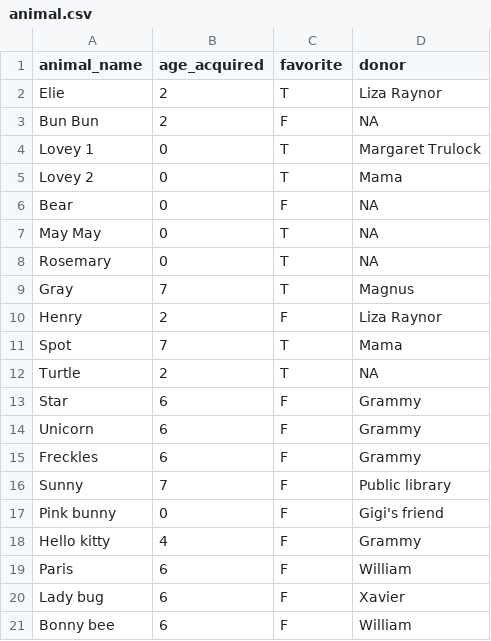
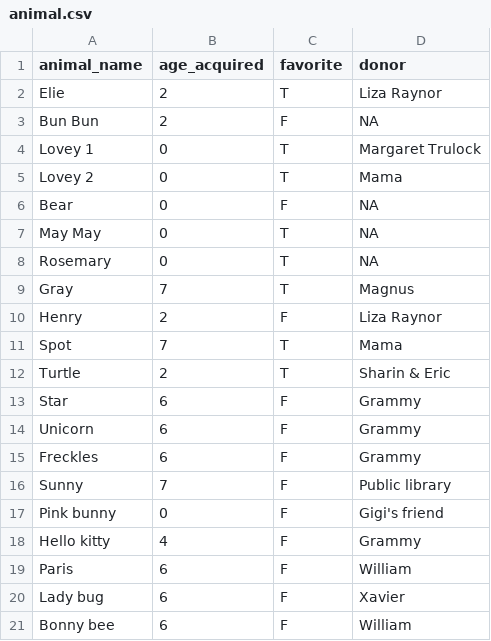
Before and after one commit to wibeasley/mayan-playground-1, a CSV file: stuffed-animals/data/animal.csv, drawn as a sheet.

```diff
--- a/stuffed-animals/data/animal.csv
+++ b/stuffed-animals/data/animal.csv
@@ -11,3 +11,3 @@ animal_name,age_acquired,favorite,donor
 "Spot",7,T,"Mama"
-"Turtle",2,T,NA
+"Turtle",2,T,"Sharin & Eric"
 "Star",6,F,"Grammy"
```
Also changed, not shown: 1 other file.
